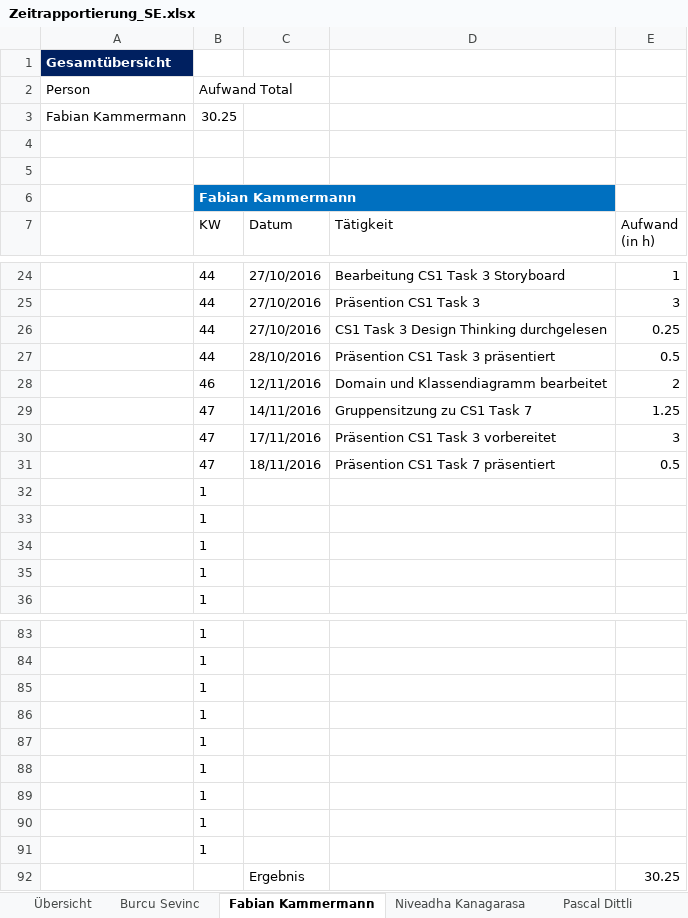
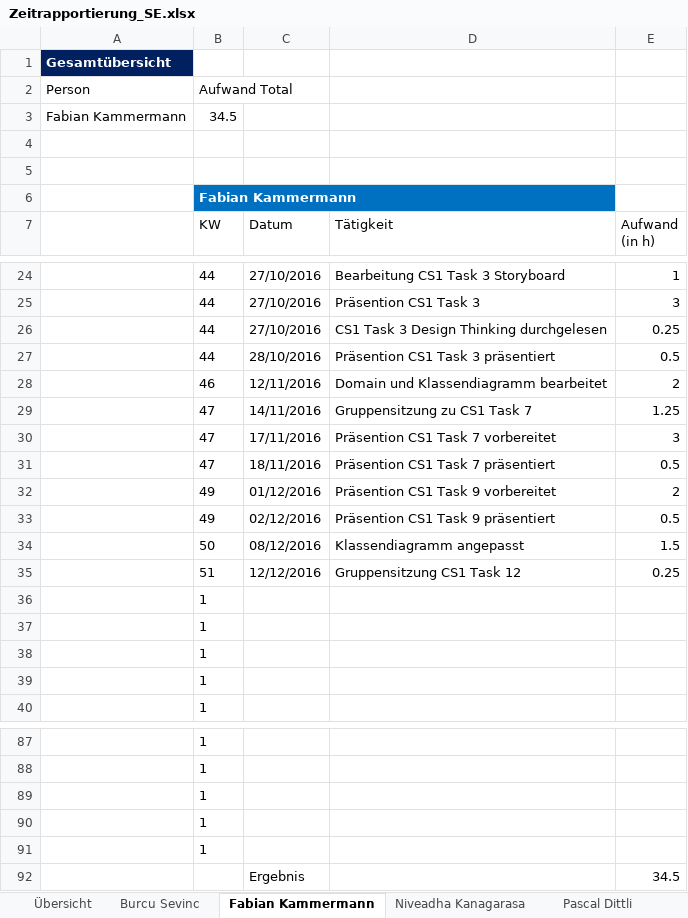
Before and after one commit to sevib1/ch.bfh.btx8081.w2016.blue, an Excel workbook: doc/Zeitrapportierung_SE.xlsx, sheet Fabian Kammermann, drawn as a sheet; only a part is shown, gaps mark what is left out; values as stored, in another font and other column widths than the file's, no borders; table styles not drawn; removed rows and columns are numbered as before the commit, all else as after; the diff names each change by its address in the sheet, - before the commit and + after, or states it on an @@ line.

Commit message:
Zeitrapportierung aktualisiert

```diff
--- a/doc/Zeitrapportierung_SE.xlsx (sheet Fabian Kammermann)
+++ b/doc/Zeitrapportierung_SE.xlsx (sheet Fabian Kammermann)
-B3 (KW): 30.25
+B3 (KW): 34.5
-D30 (Tätigkeit): Präsention CS1 Task 3 vorbereitet
+D30 (Tätigkeit): Präsention CS1 Task 7 vorbereitet
+row 32:  | 49 | 01/12/2016 | Präsention CS1 Task 9 vorbereitet | 2
+row 33:  | 49 | 02/12/2016 | Präsention CS1 Task 9 präsentiert | 0.5
+row 34:  | 50 | 08/12/2016 | Klassendiagramm angepasst | 1.5
+row 35:  | 51 | 12/12/2016 | Gruppensitzung CS1 Task 12 | 0.25
-row 88:  | 1
-row 89:  | 1
-row 90:  | 1
-row 91:  | 1
-E92 (Aufwand (in h)): 30.25
+E92 (Aufwand (in h)): 34.5
```
Also changed, not shown: sheet Übersicht, formulas that keep their value.
